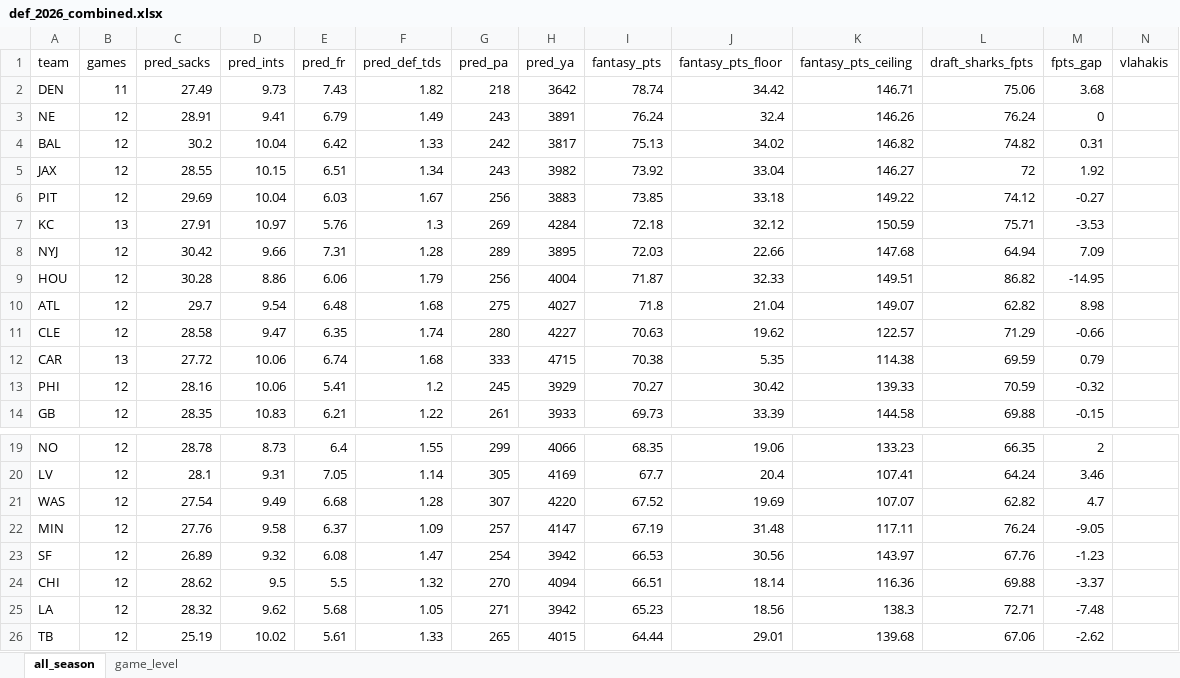
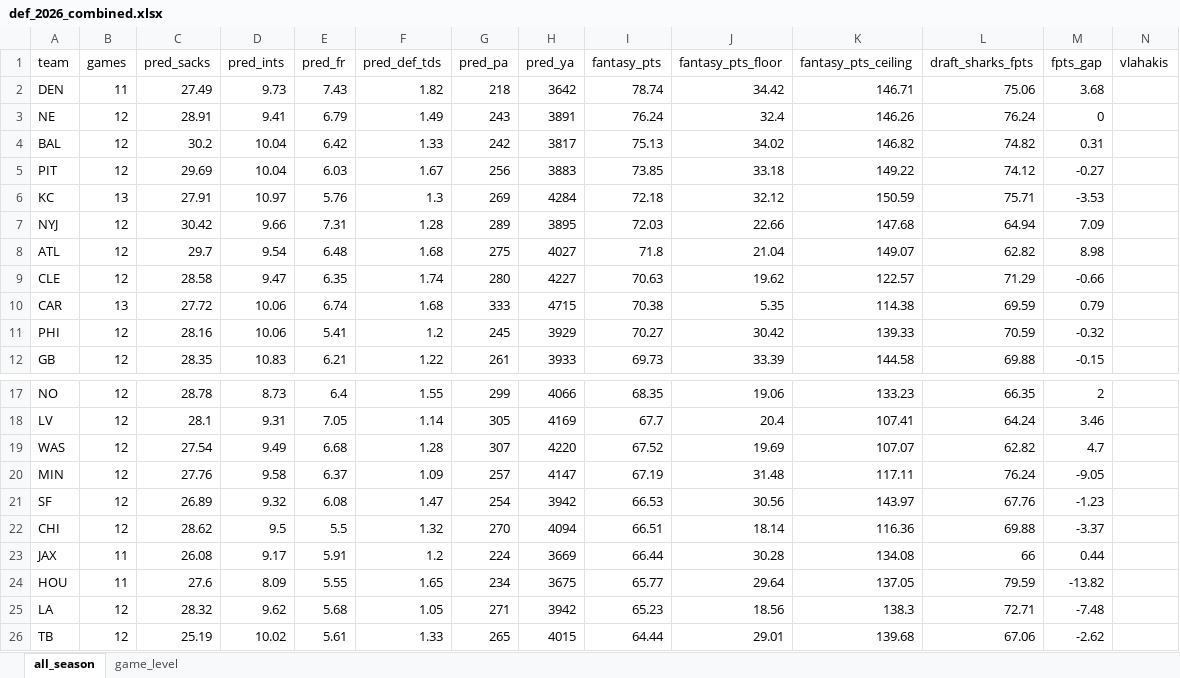
Before and after one commit to egomaniacsfantasy/lineup-lab, an Excel workbook: projections/def_2026_combined.xlsx, sheet all_season, drawn as a sheet; only a part is shown, gaps mark what is left out; values as stored, in another font and other column widths than the file's, no borders; removed rows and columns are numbered as before the commit, all else as after; rows hold the shown columns only; the diff names each change by its address in the sheet, - before the commit and + after, or states it on an @@ line.

Commit message:
Update projections: def_2026_combined.xlsx

```diff
--- a/projections/def_2026_combined.xlsx (sheet all_season)
+++ b/projections/def_2026_combined.xlsx (sheet all_season)
-row 5: JAX | 12 | 28.55 | 10.15 | 6.51 | 1.34 | 243 | 3982 | 73.92 | 33.04 | 146.27 | 72 | 1.92
-row 9: HOU | 12 | 30.28 | 8.86 | 6.06 | 1.79 | 256 | 4004 | 71.87 | 32.33 | 149.51 | 86.82 | -14.95
+row 23: JAX | 11 | 26.08 | 9.17 | 5.91 | 1.2 | 224 | 3669 | 66.44 | 30.28 | 134.08 | 66 | 0.44
+row 24: HOU | 11 | 27.6 | 8.09 | 5.55 | 1.65 | 234 | 3675 | 65.77 | 29.64 | 137.05 | 79.59 | -13.82
```
Also changed, not shown: sheet game_level.
